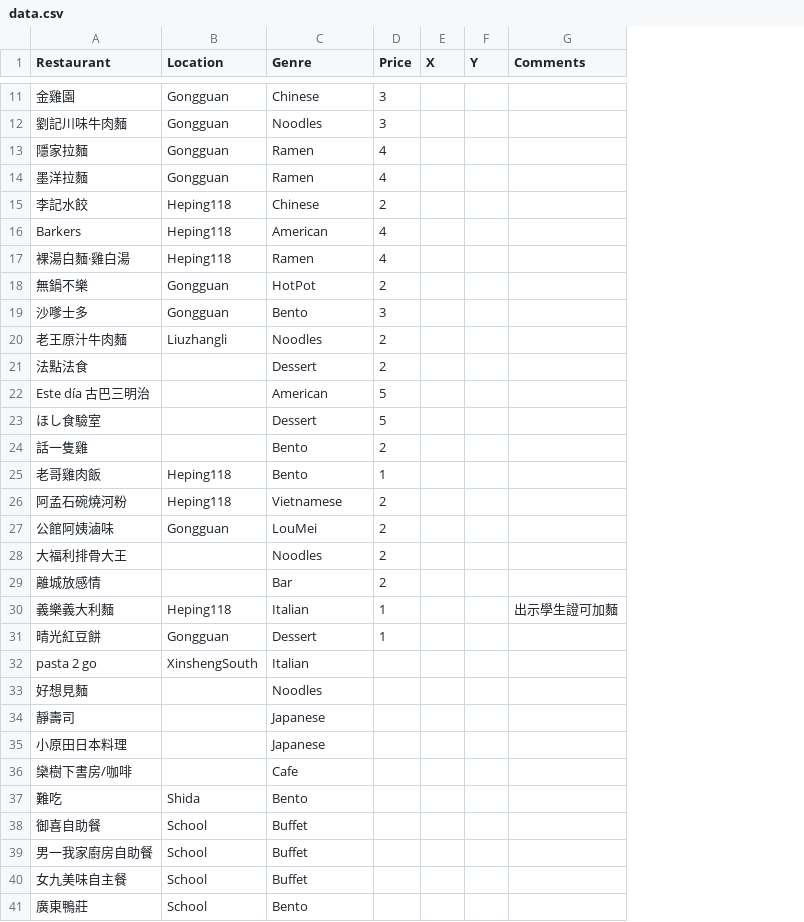
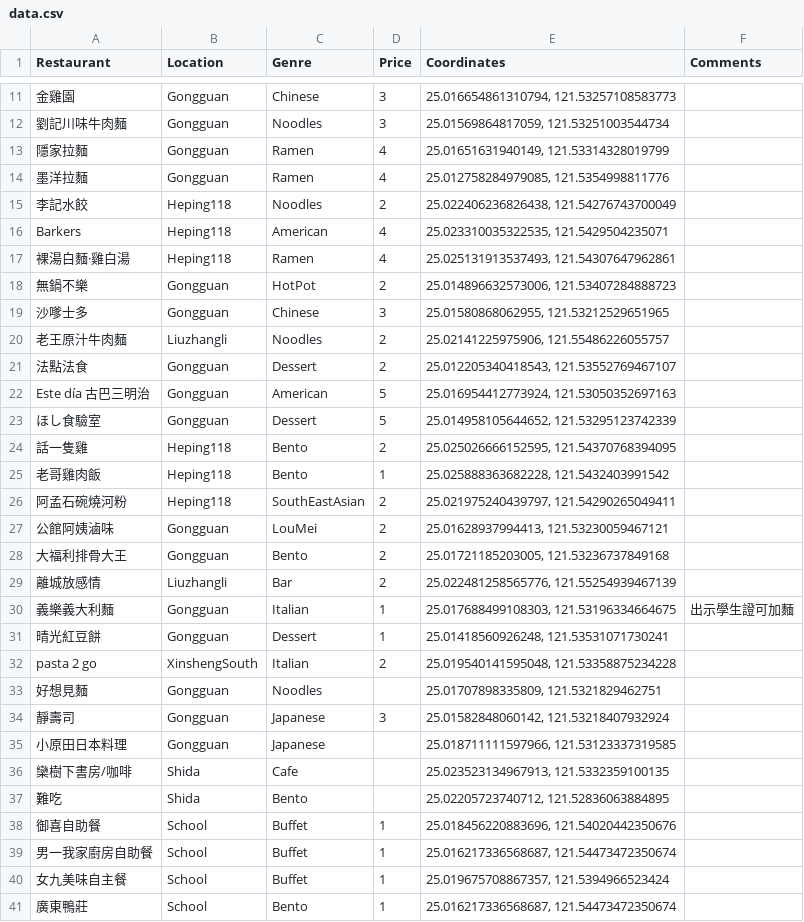
Before and after one commit to pcwu2022/ntufood, a CSV file: generate/data.csv, drawn as a sheet; only a part is shown, gaps mark what is left out; removed rows and columns are numbered as before the commit, all else as after; the diff covers the shown part only; the diff names each change by its address in the sheet, - before the commit and + after, or states it on an @@ line.

Commit message:
updated the data and added interactive functions to the markers

```diff
--- a/generate/data.csv
+++ b/generate/data.csv
-column E (X), empty
-column F (Y), empty
+column E (Coordinates), rows 11-41: 25.016654861310794, 121.53257108583773 | 25.01569864817059, 121.53251003544734 | 25.01651631940149, 121.53314328019799 | 25.012758284979085, 121.5354998811776 | 25.022406236826438, 121.54276743700049 | 25.023310035322535, 121.5429504235071 | 25.025131913537493, 121.54307647962861 | 25.014896632573006, 121.53407284888723 | 25.01580868062955, 121.53212529651965 | 25.02141225975906, 121.55486226055757 | 25.012205340418543, 121.53552769467107 | 25.016954412773924, 121.53050352697163 | 25.014958105644652, 121.53295123742339 | 25.025026666152595, 121.54370768394095 | 25.025888363682228, 121.5432403991542 | 25.021975240439797, 121.54290265049411 | 25.01628937994413, 121.53230059467121 | 25.01721185203005, 121.53236737849168 | 25.022481258565776, 121.55254939467139 | 25.017688499108303, 121.53196334664675 | 25.01418560926248, 121.53531071730241 | 25.019540141595048, 121.53358875234228 | 25.01707898335809, 121.5321829462751 | 25.01582848060142, 121.53218407932924 | 25.018711111597966, 121.53123337319585 | 25.023523134967913, 121.5332359100135 | 25.02205723740712, 121.52836063884895 | 25.018456220883696, 121.54020442350676 | 25.016217336568687, 121.54473472350674 | 25.019675708867357, 121.5394966523424 | 25.016217336568687, 121.54473472350674
-C15 (Genre): Chinese
+C15 (Genre): Noodles
-C19 (Genre): Bento
+C19 (Genre): Chinese
-B21:B23 (Location): (empty)
+B21:B23 (Location): Gongguan
-B24 (Location): (empty)
+B24 (Location): Heping118
-C26 (Genre): Vietnamese
+C26 (Genre): SouthEastAsian
-B28 (Location): (empty)
+B28 (Location): Gongguan
-C28 (Genre): Noodles
+C28 (Genre): Bento
-B29 (Location): (empty)
+B29 (Location): Liuzhangli
-B30 (Location): Heping118
+B30 (Location): Gongguan
-D32 (Price): (empty)
+D32 (Price): 2
-B33:B35 (Location): (empty)
+B33:B35 (Location): Gongguan
-D34 (Price): (empty)
+D34 (Price): 3
-B36 (Location): (empty)
+B36 (Location): Shida
-D38:D41 (Price): (empty)
+D38:D41 (Price): 1
```
Also changed, not shown: 9 added rows and 10 edited cells elsewhere in this file, 6 other files.
